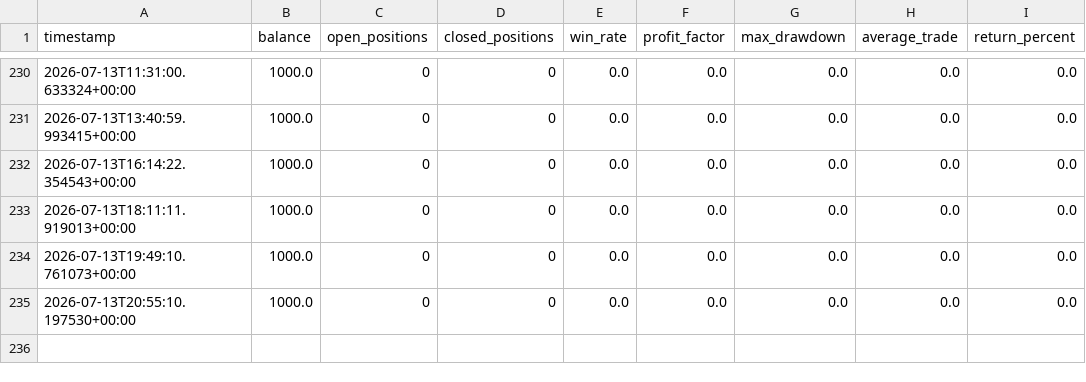
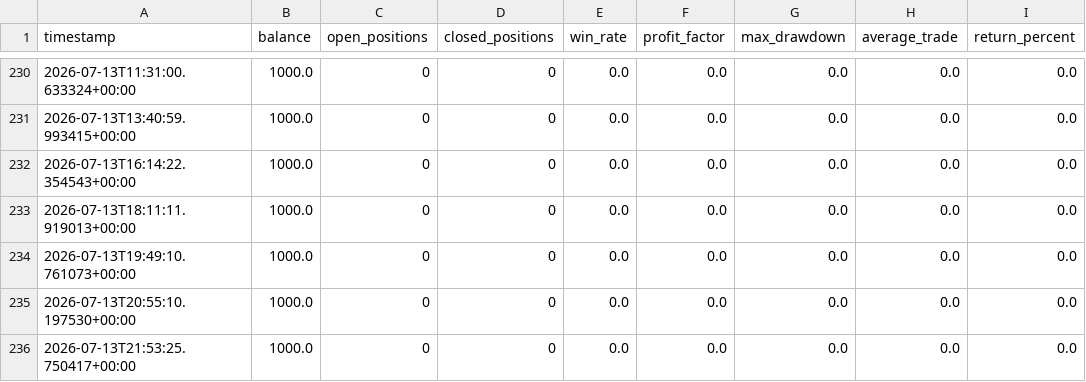
Before and after one commit to ZozoCodEx/crypto-signal-bot, a CSV file: crypto-signal-bot/portfolio_summary.csv, drawn as a sheet; only a part is shown, gaps mark what is left out; the diff names each change by its address in the sheet, - before the commit and + after, or states it on an @@ line.

```diff
--- a/crypto-signal-bot/portfolio_summary.csv
+++ b/crypto-signal-bot/portfolio_summary.csv
+row 236: 2026-07-13T21:53:25.750417+00:00 | 1000.0 | 0 | 0 | 0.0 | 0.0 | 0.0 | 0.0 | 0.0
```
Also changed, not shown: crypto-signal-bot/market_regime.csv, crypto-signal-bot/opportunities.csv, 7 other files.
